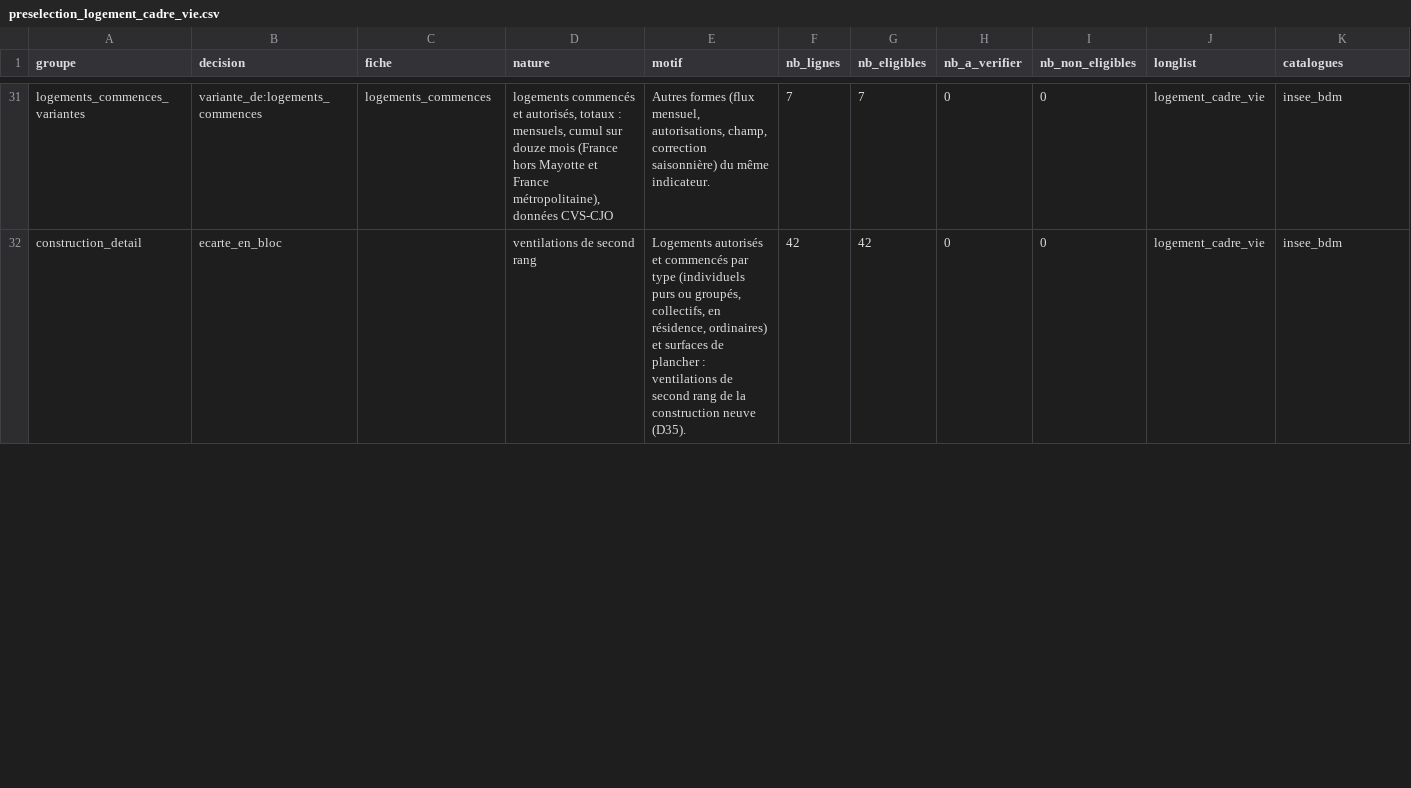
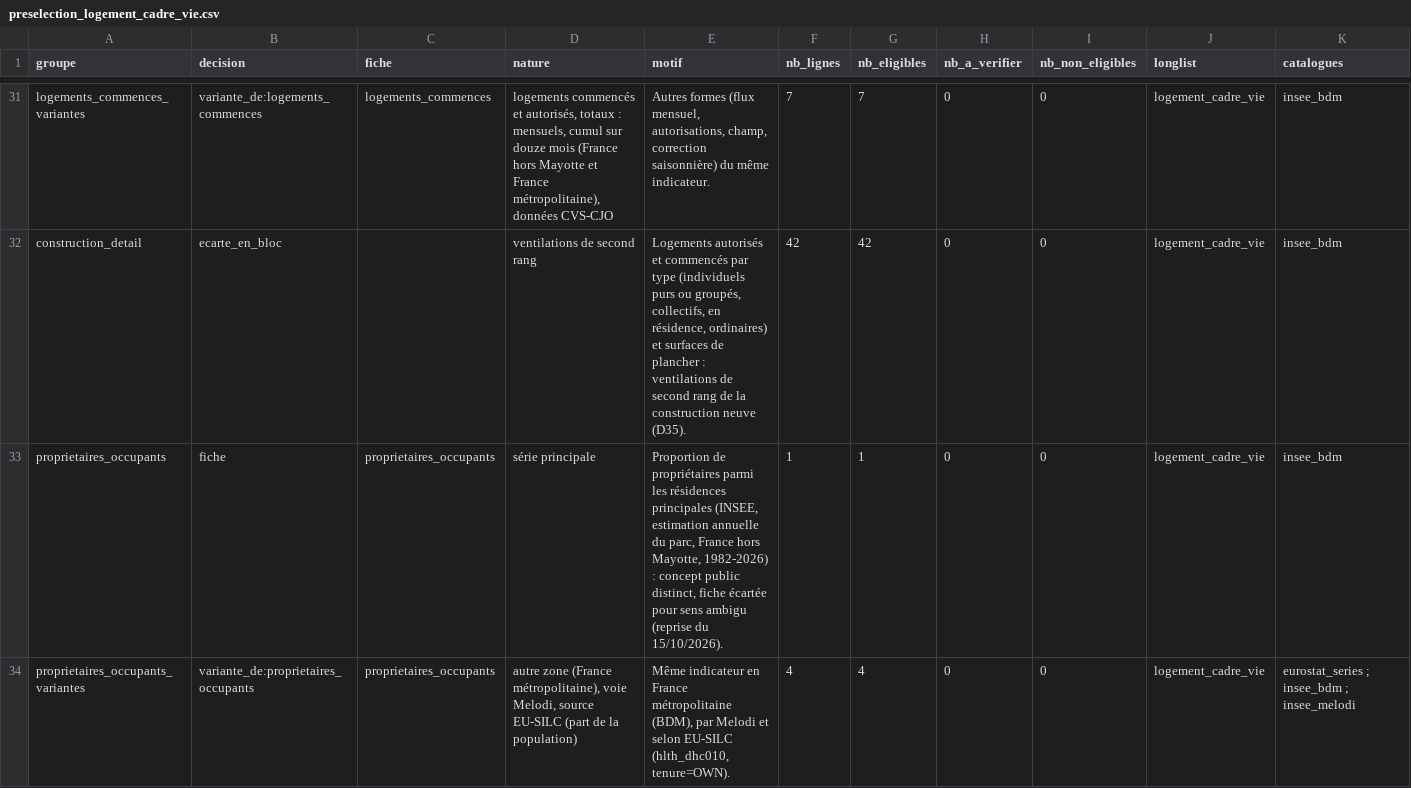
Before and after one commit to leomalherbe/prosperite, a CSV file: docs/validation/preselection_logement_cadre_vie.csv, drawn as a sheet; only a part is shown, gaps mark what is left out; rows hold the shown columns only; the diff covers the shown part only; the diff names each change by its address in the sheet, - before the commit and + after, or states it on an @@ line.

```diff
--- a/docs/validation/preselection_logement_cadre_vie.csv
+++ b/docs/validation/preselection_logement_cadre_vie.csv
+row 33: proprietaires_occupants | fiche | proprietaires_occupants | série principale | Proportion de propriétaires parmi les résidences principales (INSEE, estimation annuelle du parc, France hors Mayotte, 1982-2026) : concept public distinct, fiche écartée pour sens ambigu (reprise du 15/10/2026). | 1 | 1 | 0 | 0 | logement_cadre_vie | insee_bdm
+row 34: proprietaires_occupants_variantes | variante_de:proprietaires_occupants | proprietaires_occupants | autre zone (France métropolitaine), voie Melodi, source EU-SILC (part de la population) | Même indicateur en France métropolitaine (BDM), par Melodi et selon EU-SILC (hlth_dhc010, tenure=OWN). | 4 | 4 | 0 | 0 | logement_cadre_vie | eurostat_series ; insee_bdm ; insee_melodi
```
Also changed, not shown: 3 added rows and 9 edited cells elsewhere in this file, docs/validation/preselection_logement_cadre_vie_lignes.csv, docs/validation/regles_preselection_logement_cadre_vie.csv, 11 other files.
